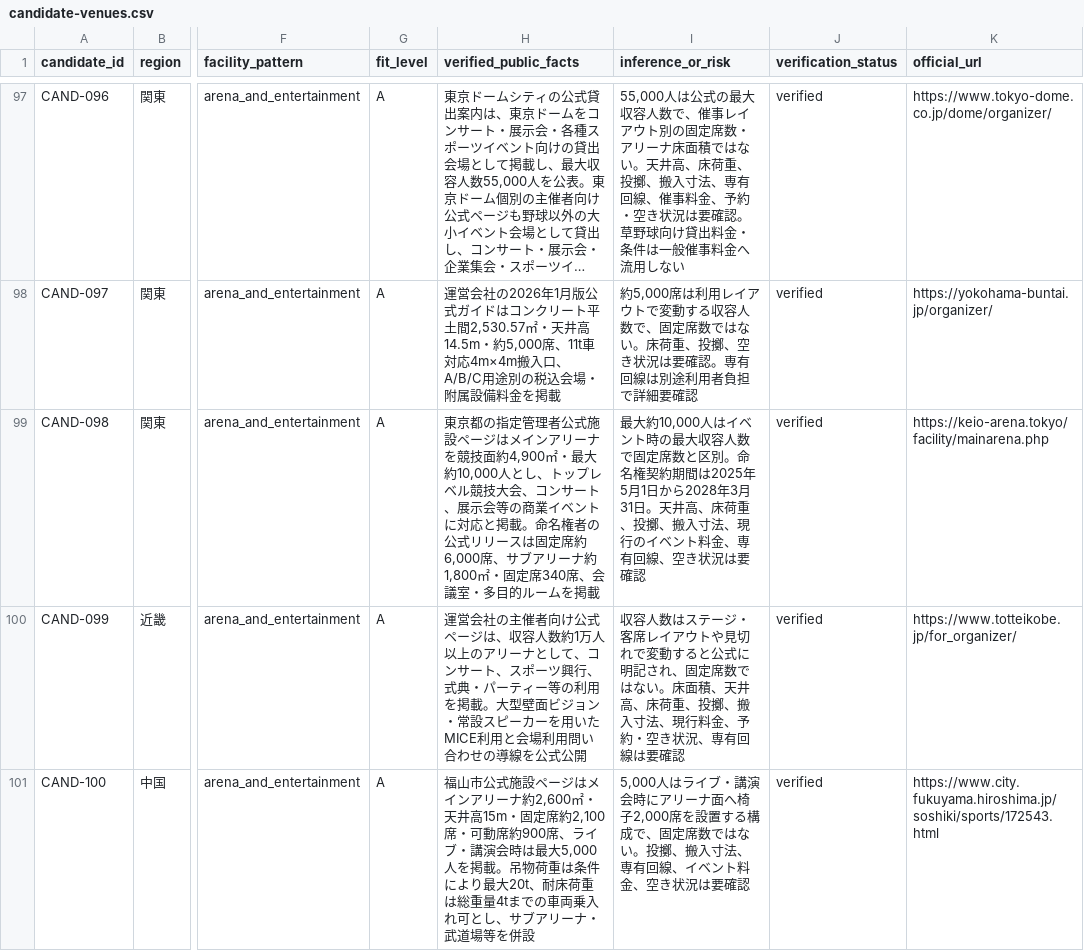
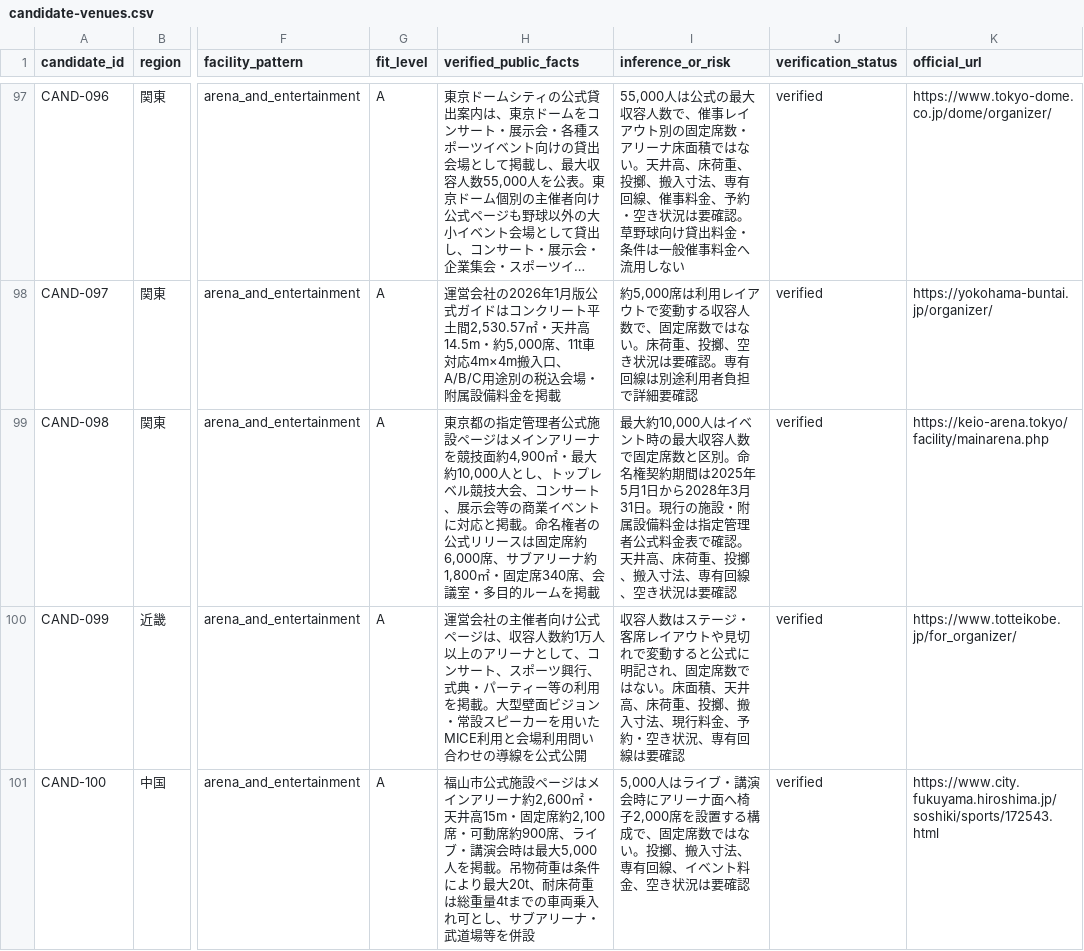
Before and after one commit to aratama-ship-it/venue-monosashi, a CSV file: data/candidate-venues.csv, drawn as a sheet; only a part is shown, gaps mark what is left out; long unchanged cells end in …; the diff names each change by its address in the sheet, - before the commit and + after, or states it on an @@ line.

Commit message:
data: add current keio arena pricing

```diff
--- a/data/candidate-venues.csv
+++ b/data/candidate-venues.csv
-I99 (inference_or_risk): …月31日。天井高、床荷重、投擲、搬入寸法、現行のイベント料金、専有回…
+I99 (inference_or_risk): …月31日。現行の施設・附属設備料金は指定管理者公式料金表で確認。天井高、床荷重、投擲、搬入寸法、専有回…
```
Also changed, not shown: 3 other files.
